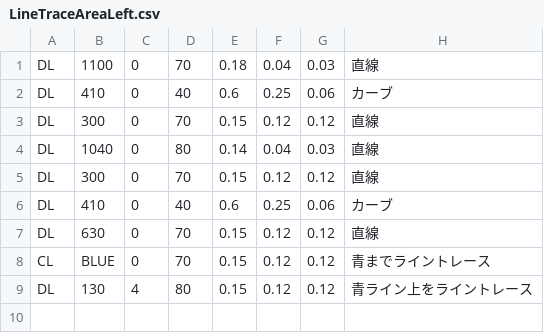
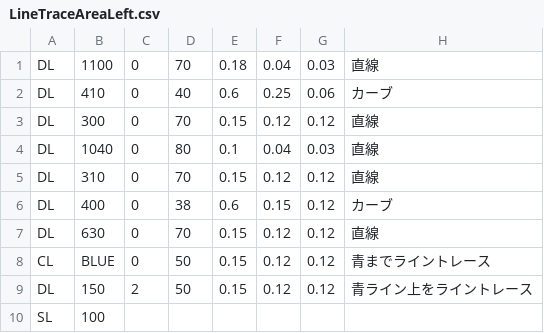
Before and after one commit to KatLab-MiyazakiUniv/etrobocon2022, a CSV file: datafiles/LineTraceAreaLeft.csv, drawn as a sheet.

```diff
--- a/datafiles/LineTraceAreaLeft.csv
+++ b/datafiles/LineTraceAreaLeft.csv
@@ -3,7 +3,8 @@ DL,410,0,40,0.6,0.25,0.06,カーブ
 DL,300,0,70,0.15,0.12,0.12,直線
-DL,1040,0,80,0.14,0.04,0.03,直線
-DL,300,0,70,0.15,0.12,0.12,直線
-DL,410,0,40,0.6,0.25,0.06,カーブ
+DL,1040,0,80,0.1,0.04,0.03,直線
+DL,310,0,70,0.15,0.12,0.12,直線
+DL,400,0,38,0.6,0.15,0.12,カーブ
 DL,630,0,70,0.15,0.12,0.12,直線
-CL,BLUE,0,70,0.15,0.12,0.12,青までライントレース
-DL,130,4,80,0.15,0.12,0.12,青ライン上をライントレース
+CL,BLUE,0,50,0.15,0.12,0.12,青までライントレース
+DL,150,2,50,0.15,0.12,0.12,青ライン上をライントレース
+SL,100
```
Also changed, not shown: datafiles/GameAreaLeft.csv, datafiles/GameAreaRight.csv, 5 other files.
